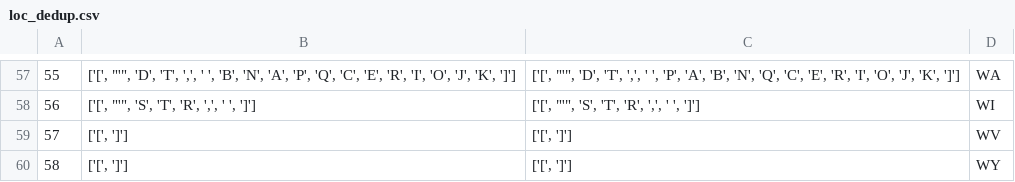
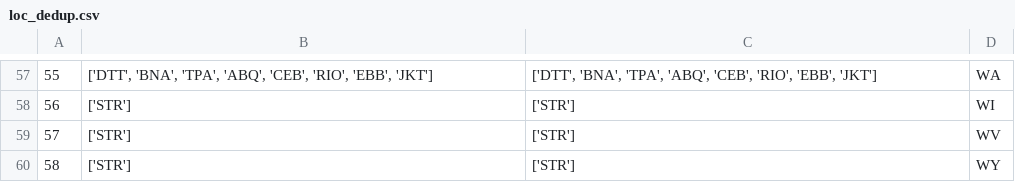
Before and after one commit to SpecificGenerality/HackMIT2k18, a CSV file: data/loc_dedup.csv, drawn as a sheet; only a part is shown, gaps mark what is left out; the diff covers the shown part only.

```diff
--- a/data/loc_dedup.csv
+++ b/data/loc_dedup.csv
@@ -57,4 +57,4 @@
-55,"['[', ""'"", 'D', 'T', ',', ' ', 'B', 'N', 'A', 'P', 'Q', 'C', 'E', 'R', 'I', 'O', 'J', 'K', ']']","['[', ""'"", 'D', 'T', ',', ' ', 'P', 'A', 'B', 'N', 'Q', 'C', 'E', 'R', 'I', 'O', 'J', 'K', ']']",WA
-56,"['[', ""'"", 'S', 'T', 'R', ',', ' ', ']']","['[', ""'"", 'S', 'T', 'R', ',', ' ', ']']",WI
-57,"['[', ']']","['[', ']']",WV
-58,"['[', ']']","['[', ']']",WY
+55,"['DTT', 'BNA', 'TPA', 'ABQ', 'CEB', 'RIO', 'EBB', 'JKT']","['DTT', 'BNA', 'TPA', 'ABQ', 'CEB', 'RIO', 'EBB', 'JKT']",WA
+56,['STR'],['STR'],WI
+57,['STR'],['STR'],WV
+58,['STR'],['STR'],WY
```
Also changed, not shown: 84 edited cells elsewhere in this file, 4 other files.
